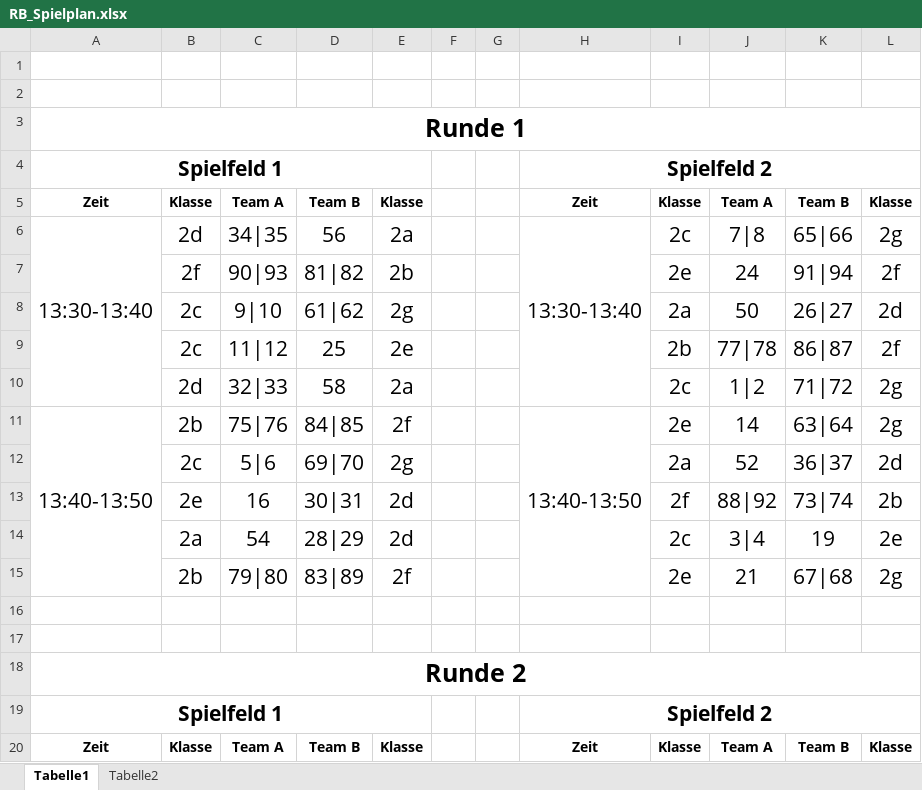
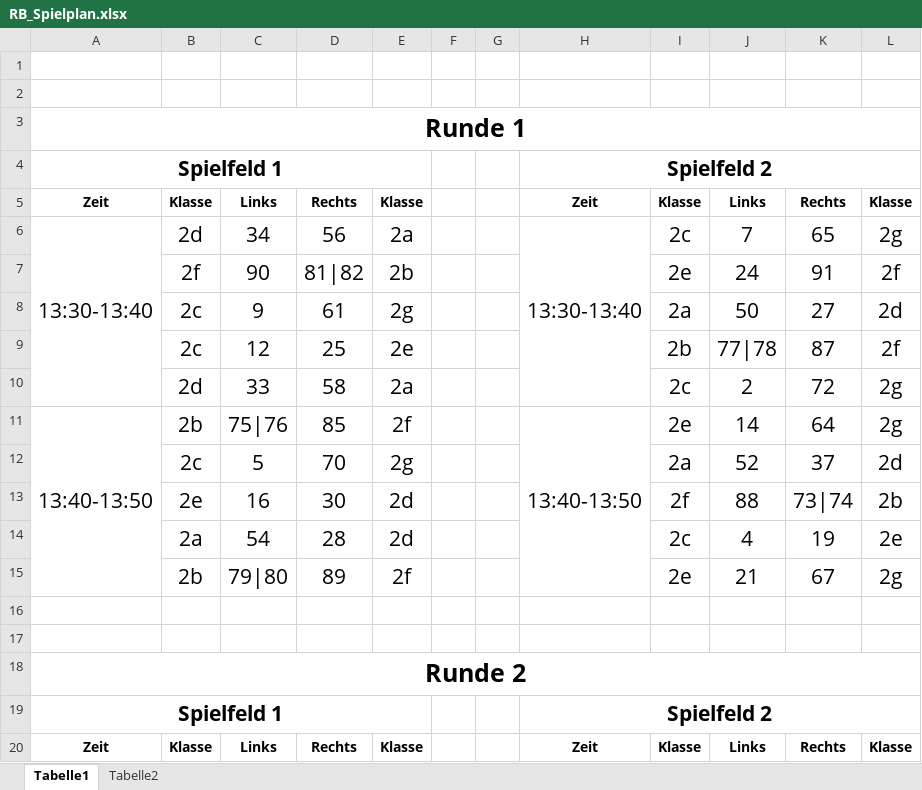
Before and after one commit to camillagretsch/KWI-RoboChallenge, an Excel workbook: RB_Spielplan.xlsx, sheet Tabelle1, drawn as a sheet; only a part is shown; values as stored, in another font and other column widths than the file's, no borders; charts and pictures and conditional formats not drawn; the diff covers the shown part only; the diff names each change by its address in the sheet, - before the commit and + after, or states it on an @@ line.

Commit message:
update spielplan

```diff
--- a/RB_Spielplan.xlsx (sheet Tabelle1)
+++ b/RB_Spielplan.xlsx (sheet Tabelle1)
-C5: Team A
+C5: Links
-D5: Team B
+D5: Rechts
-J5: Team A
+J5: Links
-K5: Team B
+K5: Rechts
-C6: 34|35
+C6: 34
-J6: 7|8
+J6: 7
-K6: 65|66
+K6: 65
-C7: 90|93
+C7: 90
-K7: 91|94
+K7: 91
-C8: 9|10
+C8: 9
-D8: 61|62
+D8: 61
-K8: 26|27
+K8: 27
-C9: 11|12
+C9: 12
-K9: 86|87
+K9: 87
-C10: 32|33
+C10: 33
-J10: 1|2
+J10: 2
-K10: 71|72
+K10: 72
-D11: 84|85
+D11: 85
-K11: 63|64
+K11: 64
-C12: 5|6
+C12: 5
-D12: 69|70
+D12: 70
-K12: 36|37
+K12: 37
-D13: 30|31
+D13: 30
-J13: 88|92
+J13: 88
-D14: 28|29
+D14: 28
-J14: 3|4
+J14: 4
-D15: 83|89
+D15: 89
-K15: 67|68
+K15: 67
-C20: Team A
+C20: Links
-D20: Team B
+D20: Rechts
-J20: Team A
+J20: Links
-K20: Team B
+K20: Rechts
```
Also changed, not shown: 137 edited cells elsewhere in this sheet, sheet Tabelle2, MIO_Spielplan.xlsx, 2 other files.
